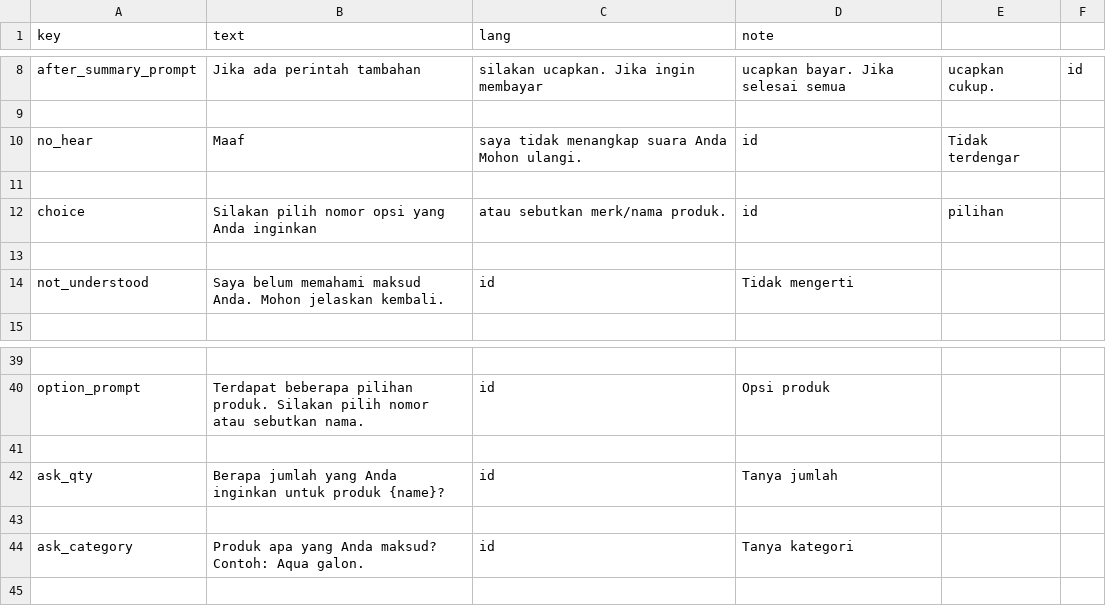
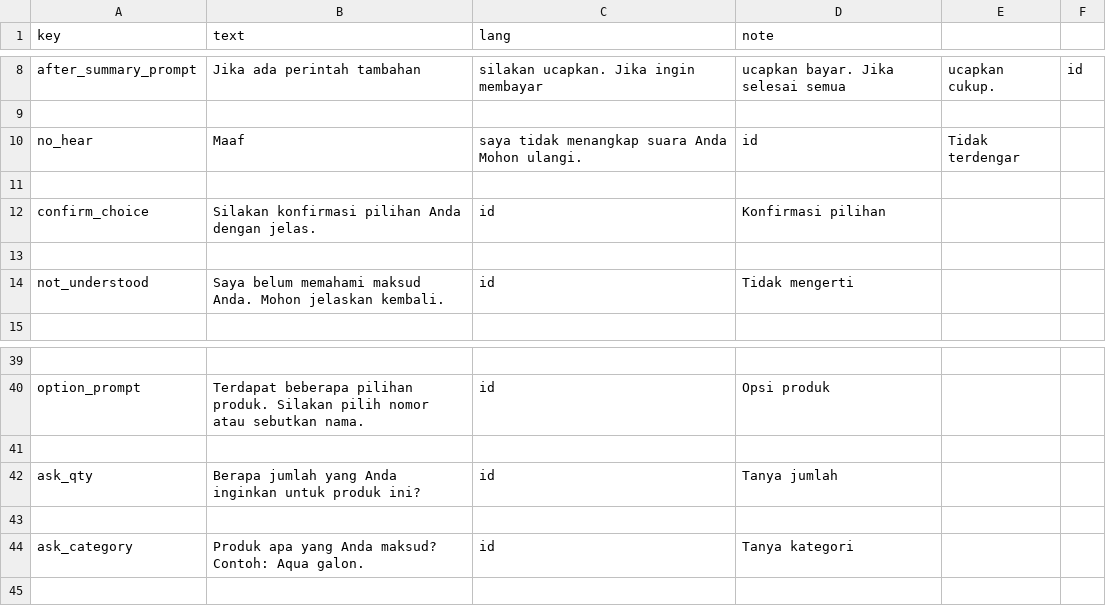
Before and after one commit to m-anggi21/streamlit_voices_asistant, a CSV file: voice_phrases.csv, drawn as a sheet; only a part is shown, gaps mark what is left out.

Commit message:
Update voice_phrases.csv

```diff
--- a/voice_phrases.csv
+++ b/voice_phrases.csv
@@ -11,3 +11,3 @@ no_hear,Maaf, saya tidak menangkap suara Anda Mohon ulangi.,id,Tidak terdengar
 
-choice,Silakan pilih nomor opsi yang Anda inginkan, atau sebutkan merk/nama produk.,id,pilihan
+confirm_choice,Silakan konfirmasi pilihan Anda dengan jelas.,id,Konfirmasi pilihan
 
@@ -41,3 +41,3 @@ option_prompt,Terdapat beberapa pilihan produk. Silakan pilih nomor atau sebutka
 
-ask_qty,Berapa jumlah yang Anda inginkan untuk produk {name}?,id,Tanya jumlah
+ask_qty,Berapa jumlah yang Anda inginkan untuk produk ini?,id,Tanya jumlah
 
```
